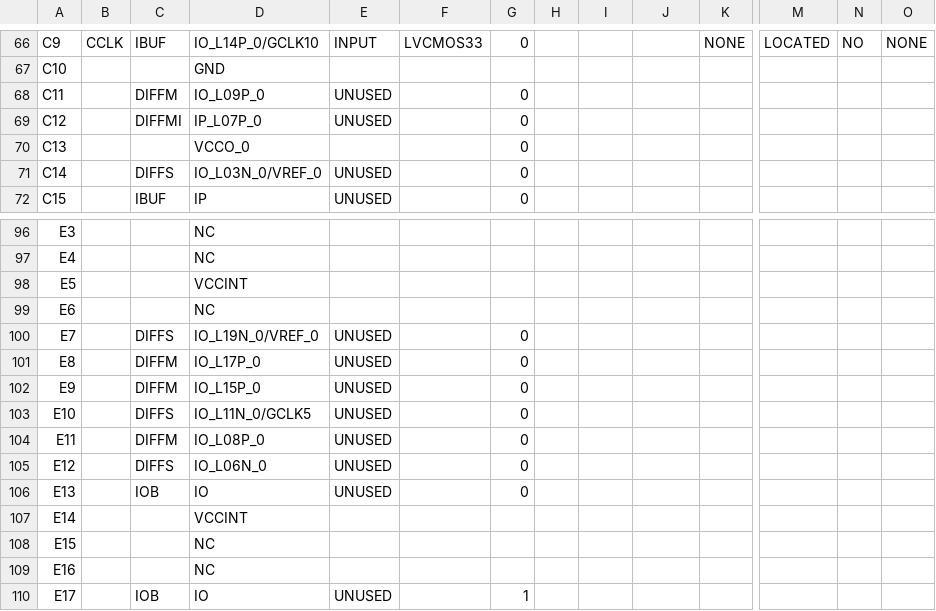
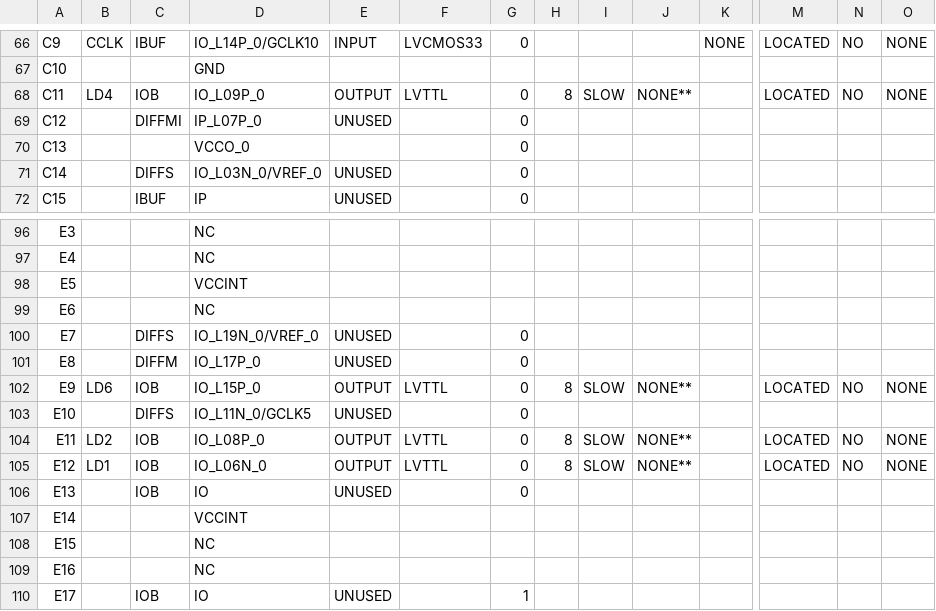
Before and after one commit to KommonO/FPGA_TTT, a CSV file: ISE_Synthesis/TTT_Project/vga_controller_pad.csv, drawn as a sheet; only a part is shown, gaps mark what is left out; the diff covers the shown part only; the diff names each change by its address in the sheet, - before the commit and + after, or states it on an @@ line.

```diff
--- a/ISE_Synthesis/TTT_Project/vga_controller_pad.csv
+++ b/ISE_Synthesis/TTT_Project/vga_controller_pad.csv
-B68: (empty)
+B68: LD4
-C68: DIFFM
+C68: IOB
-E68: UNUSED
+E68: OUTPUT
-F68: (empty)
+F68: LVTTL
-H68: (empty)
+H68: 8
-I68: (empty)
+I68: SLOW
-J68: (empty)
+J68: NONE**
-M68: (empty)
+M68: LOCATED
-N68: (empty)
+N68: NO
-O68: (empty)
+O68: NONE
-B102: (empty)
+B102: LD6
-C102: DIFFM
+C102: IOB
-E102: UNUSED
+E102: OUTPUT
-F102: (empty)
+F102: LVTTL
-H102: (empty)
+H102: 8
-I102: (empty)
+I102: SLOW
-J102: (empty)
+J102: NONE**
-M102: (empty)
+M102: LOCATED
-N102: (empty)
+N102: NO
-O102: (empty)
+O102: NONE
-B104: (empty)
+B104: LD2
-C104: DIFFM
+C104: IOB
-E104:E105: UNUSED
+E104:E105: OUTPUT
-F104:F105: (empty)
+F104:F105: LVTTL
-H104:H105: (empty)
+H104:H105: 8
-I104:I105: (empty)
+I104:I105: SLOW
-J104:J105: (empty)
+J104:J105: NONE**
-M104:M105: (empty)
+M104:M105: LOCATED
-N104:N105: (empty)
+N104:N105: NO
-O104:O105: (empty)
+O104:O105: NONE
-B105: (empty)
+B105: LD1
-C105: DIFFS
+C105: IOB
```
Also changed, not shown: 65 edited cells elsewhere in this file, 48 other files.
